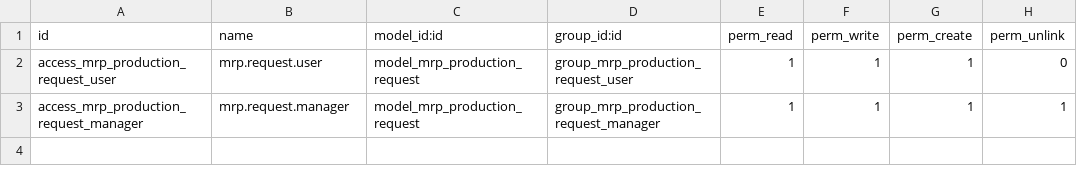
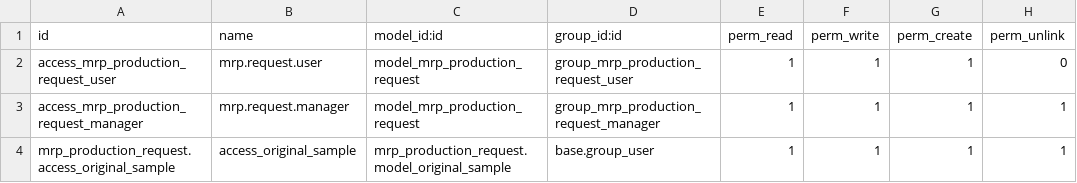
Before and after one commit to SOLINDA-CLOUD/BB-TB-DEV1, a CSV file: mrp_production_request/security/ir.model.access.csv, drawn as a sheet.

Commit message:
sample dev di MR

```diff
--- a/mrp_production_request/security/ir.model.access.csv
+++ b/mrp_production_request/security/ir.model.access.csv
@@ -3 +3,2 @@ access_mrp_production_request_user,mrp.request.user,model_mrp_production_request
 access_mrp_production_request_manager,mrp.request.manager,model_mrp_production_request,group_mrp_production_request_manager,1,1,1,1
+mrp_production_request.access_original_sample,access_original_sample,mrp_production_request.model_original_sample,base.group_user,1,1,1,1
```
Also changed, not shown: 2 other files.
